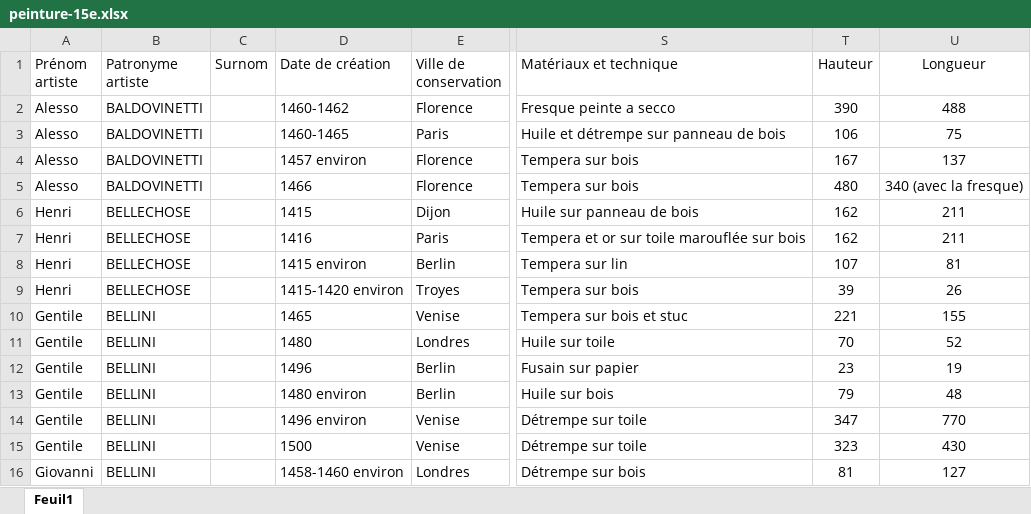
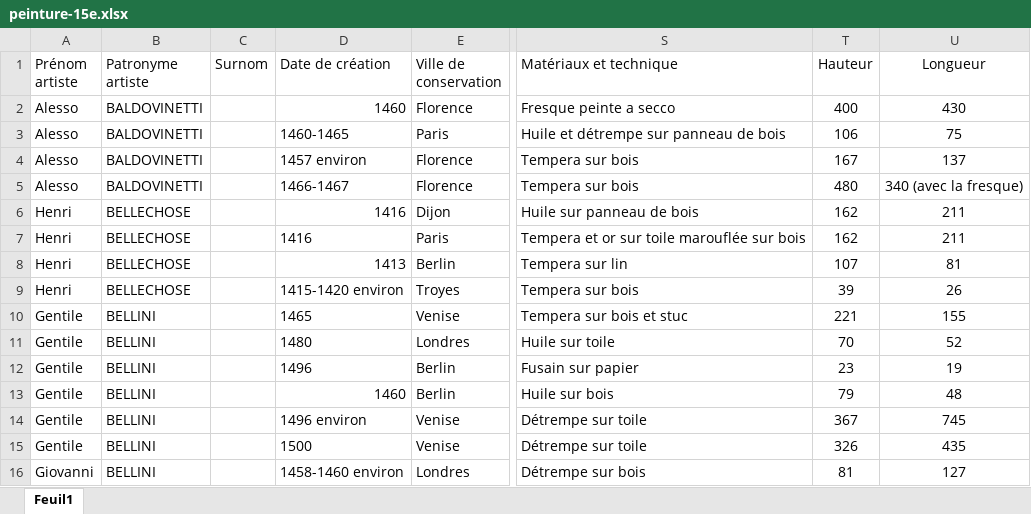
Before and after one commit to stassi-tech/art, an Excel workbook: quizzes/peinture-15e.xlsx, sheet Feuil1, drawn as a sheet; only a part is shown, gaps mark what is left out; values as stored, in another font and other column widths than the file's, no borders; conditional formats not drawn; the diff covers the shown part only; the diff names each change by its address in the sheet, - before the commit and + after, or states it on an @@ line.

```diff
--- a/quizzes/peinture-15e.xlsx (sheet Feuil1)
+++ b/quizzes/peinture-15e.xlsx (sheet Feuil1)
-D2 (Date de création): 1460-1462
+D2 (Date de création): 1460
-T2 (Hauteur): 390
+T2 (Hauteur): 400
-U2 (Longueur): 488
+U2 (Longueur): 430
-D5 (Date de création): 1466
+D5 (Date de création): 1466-1467
-D6 (Date de création): 1415
+D6 (Date de création): 1416
-D8 (Date de création): 1415 environ
+D8 (Date de création): 1413
-D13 (Date de création): 1480 environ
+D13 (Date de création): 1460
-T14 (Hauteur): 347
+T14 (Hauteur): 367
-U14 (Longueur): 770
+U14 (Longueur): 745
-T15 (Hauteur): 323
+T15 (Hauteur): 326
-U15 (Longueur): 430
+U15 (Longueur): 435
```
Also changed, not shown: 4 added rows, 5 removed rows, 291 edited cells and cell formats elsewhere in this sheet.
